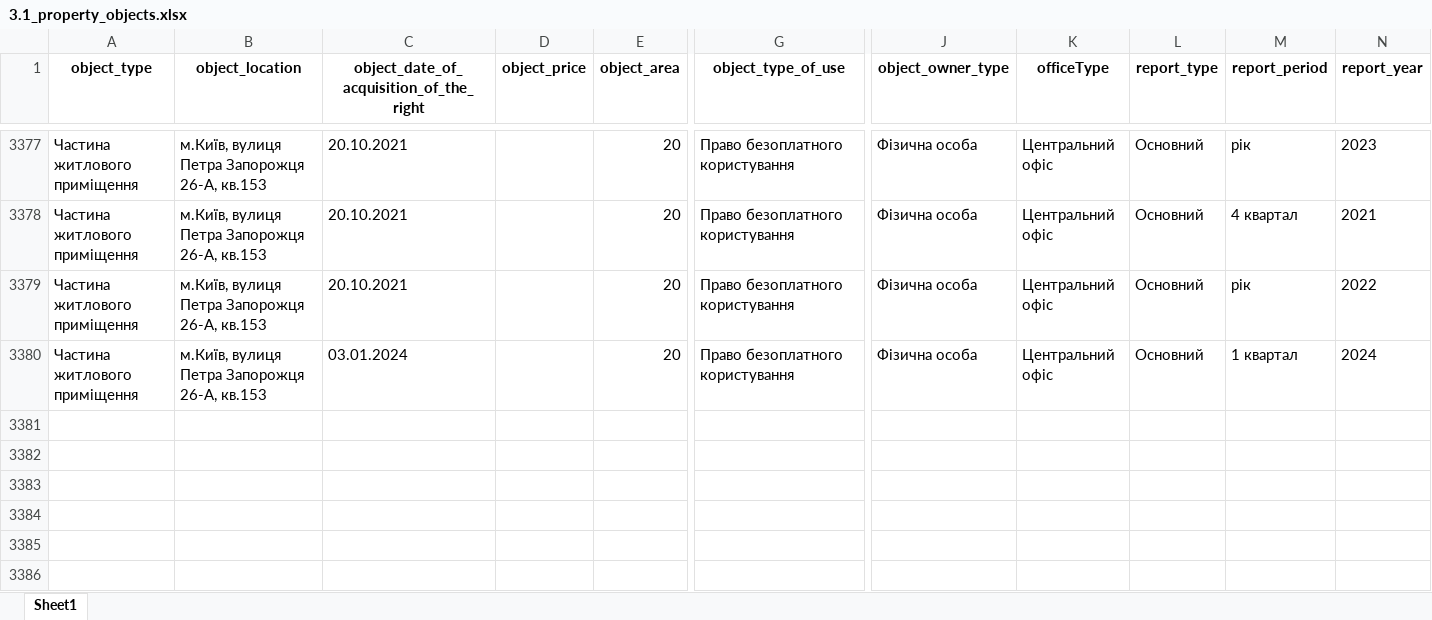
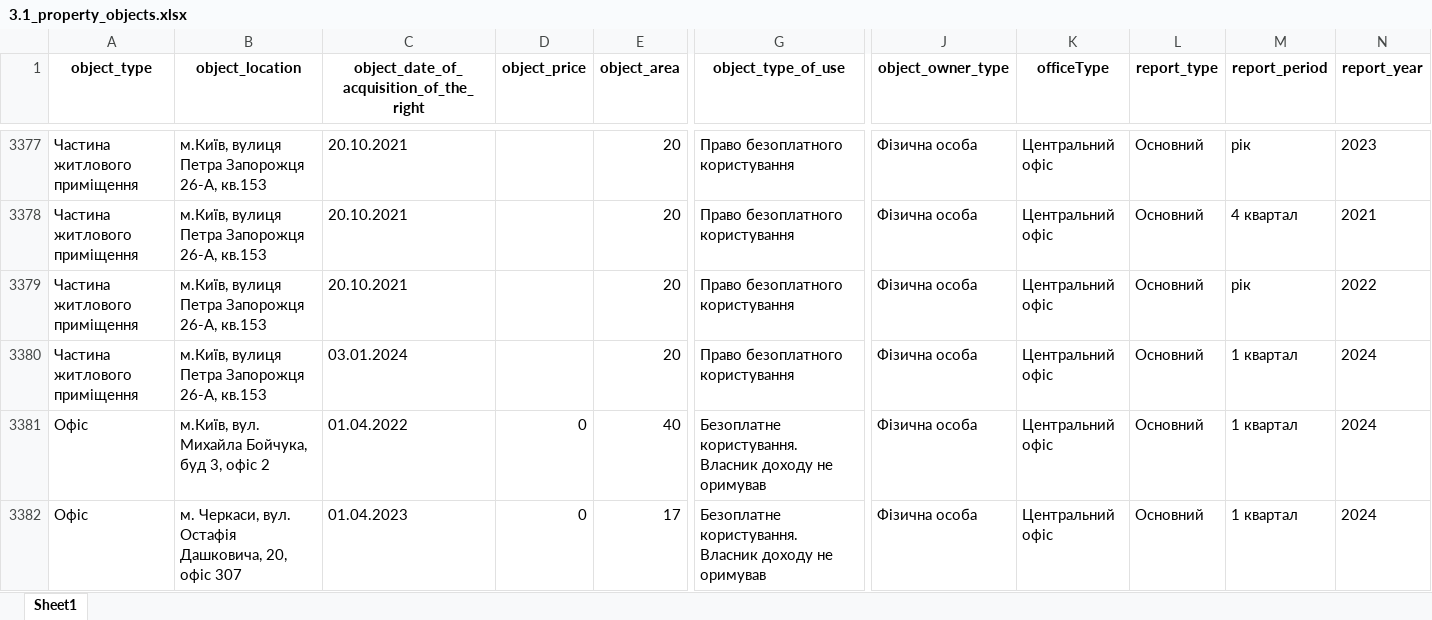
Before and after one commit to texty/politdata_nazk_tables, an Excel workbook: data/excel_tables/3.1_property_objects.xlsx, sheet Sheet1, drawn as a sheet; only a part is shown, gaps mark what is left out; values as stored, in another font and other column widths than the file's, no borders; rows hold the shown columns only; the diff names each change by its address in the sheet, - before the commit and + after, or states it on an @@ line.

```diff
--- a/data/excel_tables/3.1_property_objects.xlsx (sheet Sheet1)
+++ b/data/excel_tables/3.1_property_objects.xlsx (sheet Sheet1)
+row 3381: Офіс | м.Київ, вул. Михайла Бойчука, буд 3, офіс 2 | 01.04.2022 | 0 | 40 | Безоплатне користування. Власник доходу не оримував | Фізична особа | Центральний офіс | Основний | 1 квартал | 2024
+row 3382: Офіс | м. Черкаси, вул. Остафія Дашковича, 20, офіс 307 | 01.04.2023 | 0 | 17 | Безоплатне користування. Власник доходу не оримував | Фізична особа | Центральний офіс | Основний | 1 квартал | 2024
```
Also changed, not shown: data/excel_tables/0_files_where_to_look_for_local_parties.xlsx, data/excel_tables/0_reports_per_period_per_party.xlsx, 18 other files.
